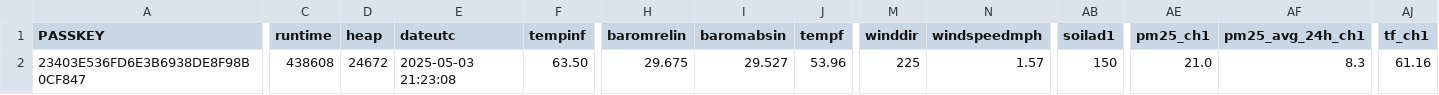
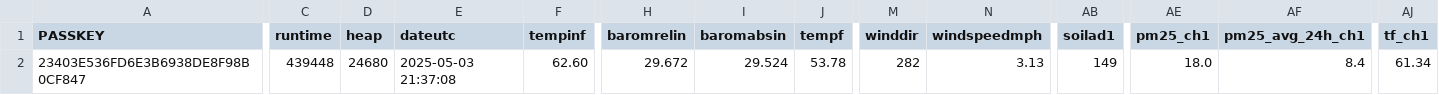
Before and after one commit to wetterzerbst/wetterdaten, a CSV file: data/live.csv, drawn as a sheet; only a part is shown, gaps mark what is left out; the diff names each change by its address in the sheet, - before the commit and + after, or states it on an @@ line.

```diff
--- a/data/live.csv
+++ b/data/live.csv
-C2 (runtime): 438608
+C2 (runtime): 439448
-D2 (heap): 24672
+D2 (heap): 24680
-E2 (dateutc): 2025-05-03 21:23:08
+E2 (dateutc): 2025-05-03 21:37:08
-F2 (tempinf): 63.50
+F2 (tempinf): 62.60
-H2 (baromrelin): 29.675
+H2 (baromrelin): 29.672
-I2 (baromabsin): 29.527
+I2 (baromabsin): 29.524
-J2 (tempf): 53.96
+J2 (tempf): 53.78
-M2 (winddir): 225
+M2 (winddir): 282
-N2 (windspeedmph): 1.57
+N2 (windspeedmph): 3.13
-AB2 (soilad1): 150
+AB2 (soilad1): 149
-AE2 (pm25_ch1): 21.0
+AE2 (pm25_ch1): 18.0
-AF2 (pm25_avg_24h_ch1): 8.3
+AF2 (pm25_avg_24h_ch1): 8.4
-AJ2 (tf_ch1): 61.16
+AJ2 (tf_ch1): 61.34
```
Also changed, not shown: 2 other files.
